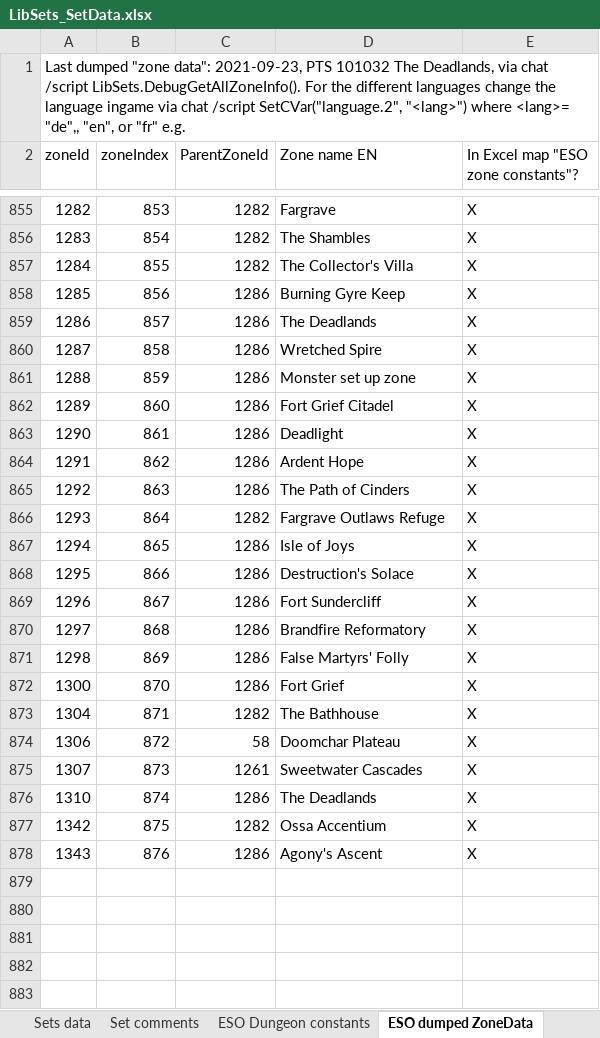
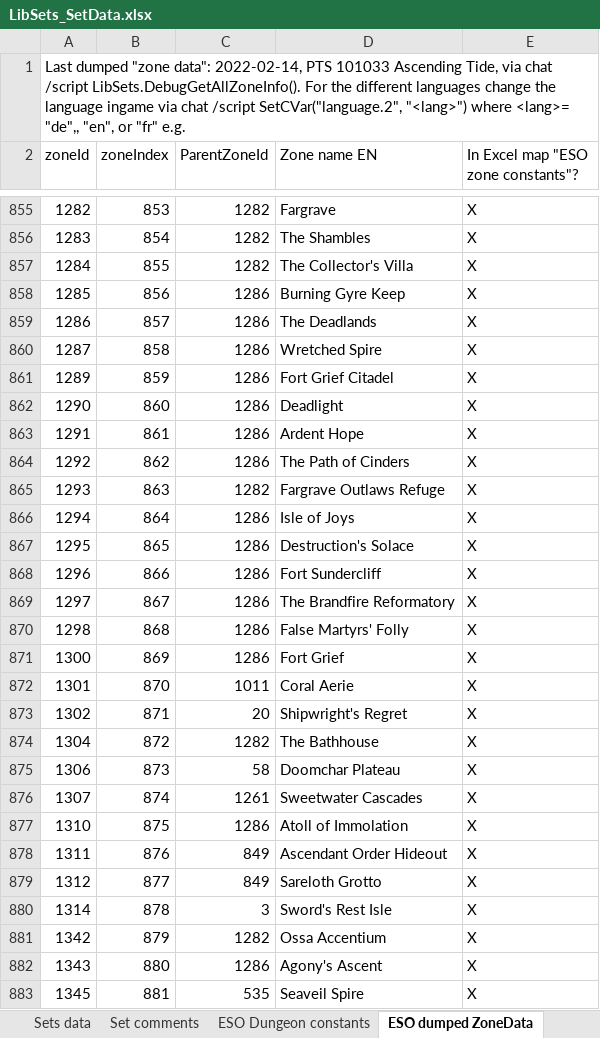
Before and after one commit to Baertram/LibSets, an Excel workbook: LibSets/LibSets_SetData.xlsx, sheet ESO dumped ZoneData, drawn as a sheet; only a part is shown, gaps mark what is left out; values as stored, in another font and other column widths than the file's, no cell formats; removed rows and columns are numbered as before the commit, all else as after; the diff covers the shown part only; the diff names each change by its address in the sheet, - before the commit and + after, or states it on an @@ line.

Commit message:
-Updated excel -Updated wayshrine2zoneId in lua code

```diff
--- a/LibSets/LibSets_SetData.xlsx (sheet ESO dumped ZoneData)
+++ b/LibSets/LibSets_SetData.xlsx (sheet ESO dumped ZoneData)
-A1 (zoneId): …"zone data": 2021-09-23, PTS 101032 The Deadlands, via chat…
+A1 (zoneId): …"zone data": 2022-02-14, PTS 101033 Ascending Tide, via chat…
-row 861: 1288 | 859 | 1286 | Monster set up zone | X
-B861 (zoneIndex): 860
+B861 (zoneIndex): 859
-B862 (zoneIndex): 861
+B862 (zoneIndex): 860
-B863 (zoneIndex): 862
+B863 (zoneIndex): 861
-B864 (zoneIndex): 863
+B864 (zoneIndex): 862
-B865 (zoneIndex): 864
+B865 (zoneIndex): 863
-B866 (zoneIndex): 865
+B866 (zoneIndex): 864
-B867 (zoneIndex): 866
+B867 (zoneIndex): 865
-B868 (zoneIndex): 867
+B868 (zoneIndex): 866
-B869 (zoneIndex): 868
+B869 (zoneIndex): 867
-D869 (Zone name EN): Brandfire Reformatory
+D869 (Zone name EN): The Brandfire Reformatory
-B870 (zoneIndex): 869
+B870 (zoneIndex): 868
-B871 (zoneIndex): 870
+B871 (zoneIndex): 869
+row 872: 1301 | 870 | 1011 | Coral Aerie | X
+row 873: 1302 | 871 | 20 | Shipwright's Regret | X
-B874 (zoneIndex): 871
+B874 (zoneIndex): 872
-B875 (zoneIndex): 872
+B875 (zoneIndex): 873
-B876 (zoneIndex): 873
+B876 (zoneIndex): 874
-B877 (zoneIndex): 874
+B877 (zoneIndex): 875
-D877 (Zone name EN): The Deadlands
+D877 (Zone name EN): Atoll of Immolation
+row 878: 1311 | 876 | 849 | Ascendant Order Hideout | X
+row 879: 1312 | 877 | 849 | Sareloth Grotto | X
+row 880: 1314 | 878 | 3 | Sword's Rest Isle | X
-B881 (zoneIndex): 875
+B881 (zoneIndex): 879
-B882 (zoneIndex): 876
+B882 (zoneIndex): 880
+row 883: 1345 | 881 | 535 | Seaveil Spire | X
```
Also changed, not shown: 1 edited cell elsewhere in this sheet, sheet DumpedDataWorkarea, sheet ESO zone constants, sheet ESO dumped WayshrineInfo, sheet ESO map constants, sheet ESO Dungeon constants, sheet Sets data, 2 more sheets, cell formats, formulas that keep their value, 1 other file.
